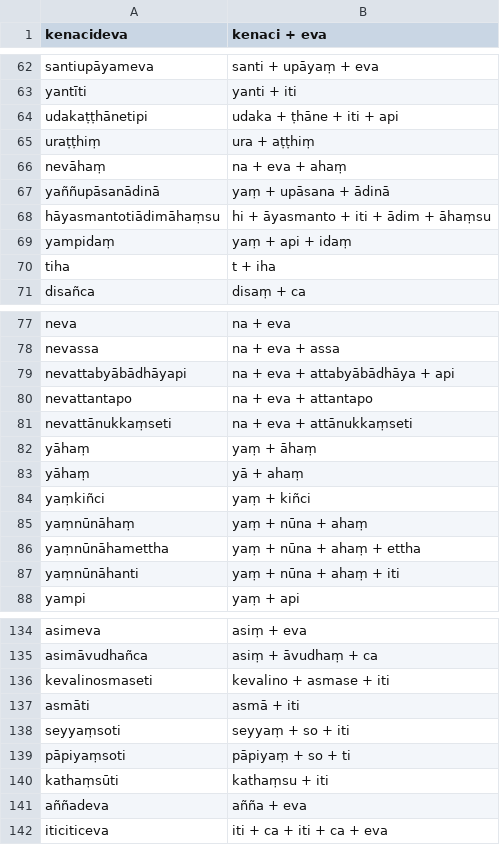
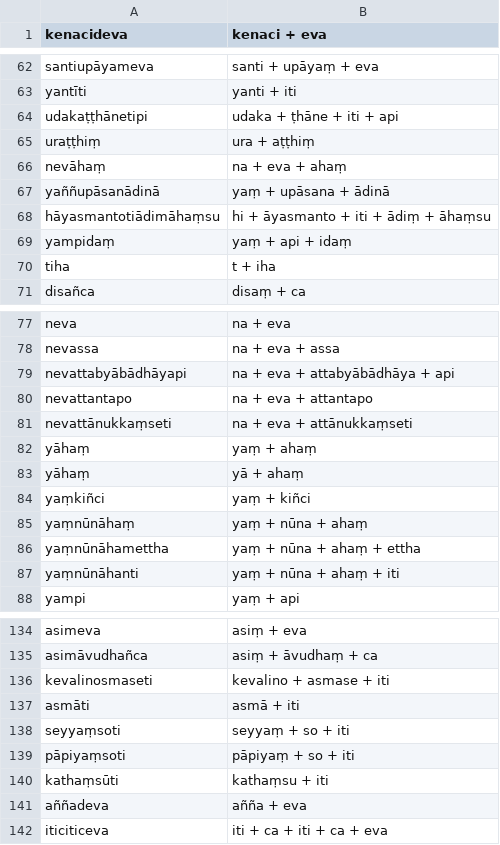
Before and after one commit to digitalpalidictionary/inflection-generator, a CSV file: sandhi/manual corrections.csv, drawn as a sheet; only a part is shown, gaps mark what is left out; the diff covers the shown part only.

```diff
--- a/sandhi/manual corrections.csv
+++ b/sandhi/manual corrections.csv
@@ -67,3 +67,3 @@ nevāhaṃ	na + eva + ahaṃ
 yaññupāsanādinā	yaṃ + upāsana + ādinā
-hāyasmantotiādimāhaṃsu	hi + āyasmanto + iti + ādim + āhaṃsu
+hāyasmantotiādimāhaṃsu	hi + āyasmanto + iti + ādiṃ + āhaṃsu
 yampidaṃ	yaṃ + api + idaṃ
@@ -81,3 +81,3 @@ nevattantapo	na + eva + attantapo
 nevattānukkaṃseti	na + eva + attānukkaṃseti
-yāhaṃ	yaṃ + āhaṃ
+yāhaṃ	yaṃ + ahaṃ
 yāhaṃ	yā + ahaṃ
@@ -138,3 +138,3 @@ asmāti	asmā + iti
 seyyaṃsoti	seyyaṃ + so + iti
-pāpiyaṃsoti	pāpiyaṃ + so + ti
+pāpiyaṃsoti	pāpiyaṃ + so + iti
 kathaṃsūti	kathaṃsu + iti
```
Also changed, not shown: 33 added rows elsewhere in this file, sandhi/sandhi exceptions.csv, sandhi/sandhi rules.csv, 1 other file.
